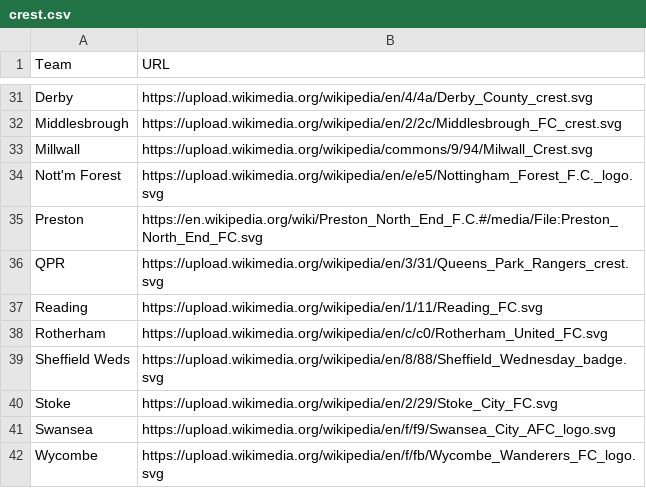
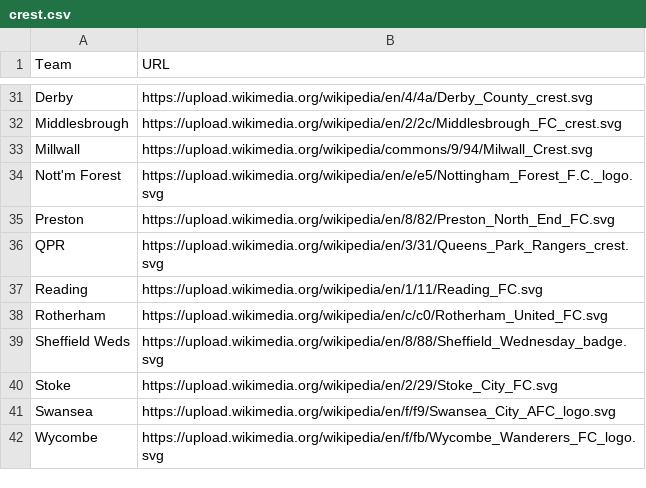
Before and after one commit to dm13450/FootballCrests, a CSV file: crest.csv, drawn as a sheet; only a part is shown, gaps mark what is left out.

Commit message:
Preston fix

```diff
--- a/crest.csv
+++ b/crest.csv
@@ -34,3 +34,3 @@ Millwall, https://upload.wikimedia.org/wikipedia/commons/9/94/Milwall_Crest.svg
 Nott'm Forest, https://upload.wikimedia.org/wikipedia/en/e/e5/Nottingham_Forest_F.C._logo.svg
-Preston, https://en.wikipedia.org/wiki/Preston_North_End_F.C.#/media/File:Preston_North_End_FC.svg
+Preston, https://upload.wikimedia.org/wikipedia/en/8/82/Preston_North_End_FC.svg
 QPR, https://upload.wikimedia.org/wikipedia/en/3/31/Queens_Park_Rangers_crest.svg
```
